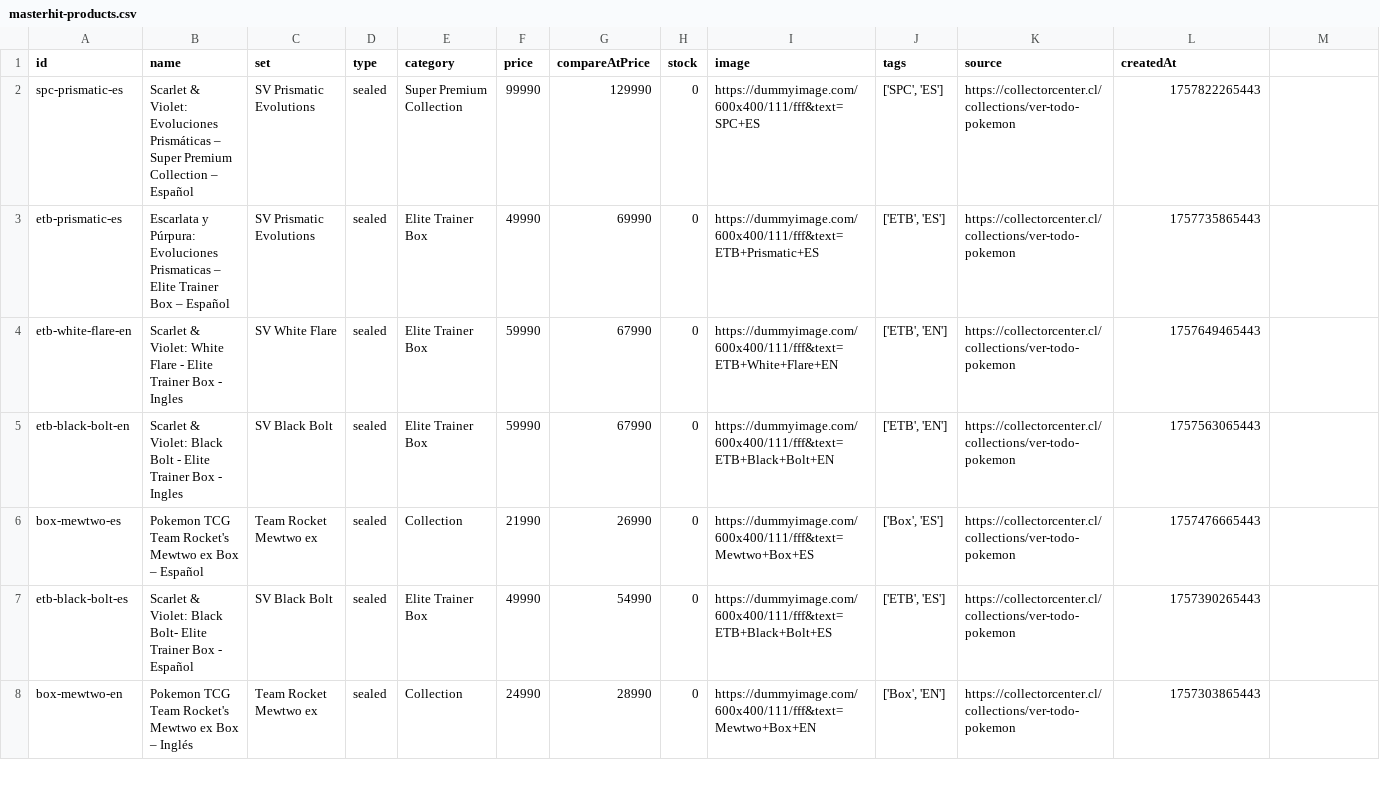
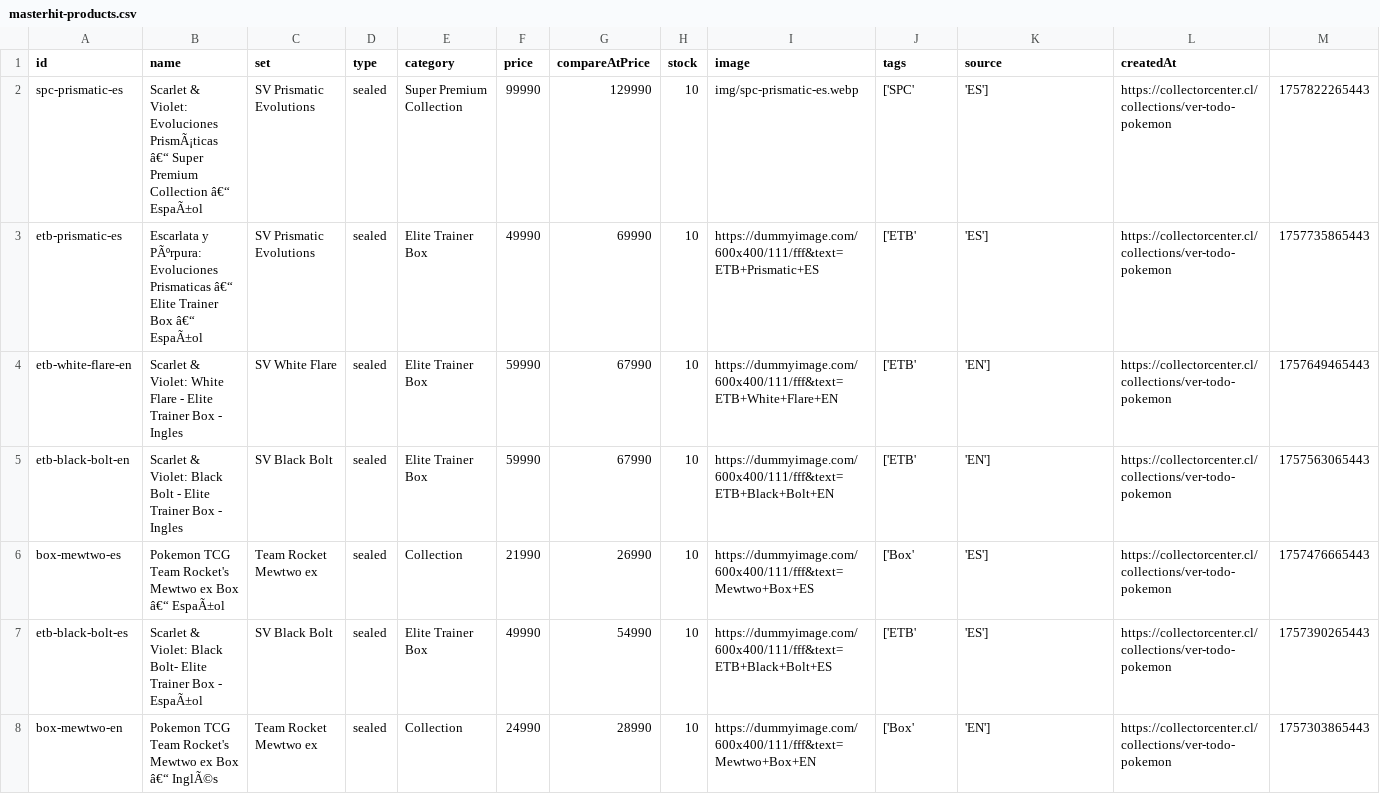
Before and after one commit to Shoppernerds/masterhit, a CSV file: masterhit-products.csv, drawn as a sheet; only a part is shown; the diff covers the shown part only.

Commit message:
Update masterhit-products.csv

```diff
--- a/masterhit-products.csv
+++ b/masterhit-products.csv
@@ -1,8 +1,8 @@
 id,name,set,type,category,price,compareAtPrice,stock,image,tags,source,createdAt
-spc-prismatic-es,Scarlet & Violet: Evoluciones Prismáticas – Super Premium Collection – Español,SV Prismatic Evolutions,sealed,Super Premium Collection,99990,129990,0,https://dummyimage.com/600x400/111/fff&text=SPC+ES,"['SPC', 'ES']",https://collectorcenter.cl/collections/ver-todo-pokemon,1757822265443
-etb-prismatic-es,Escarlata y Púrpura: Evoluciones Prismaticas – Elite Trainer Box – Español,SV Prismatic Evolutions,sealed,Elite Trainer Box,49990,69990,0,https://dummyimage.com/600x400/111/fff&text=ETB+Prismatic+ES,"['ETB', 'ES']",https://collectorcenter.cl/collections/ver-todo-pokemon,1757735865443
-etb-white-flare-en,Scarlet & Violet: White Flare - Elite Trainer Box - Ingles,SV White Flare,sealed,Elite Trainer Box,59990,67990,0,https://dummyimage.com/600x400/111/fff&text=ETB+White+Flare+EN,"['ETB', 'EN']",https://collectorcenter.cl/collections/ver-todo-pokemon,1757649465443
-etb-black-bolt-en,Scarlet & Violet: Black Bolt - Elite Trainer Box - Ingles,SV Black Bolt,sealed,Elite Trainer Box,59990,67990,0,https://dummyimage.com/600x400/111/fff&text=ETB+Black+Bolt+EN,"['ETB', 'EN']",https://collectorcenter.cl/collections/ver-todo-pokemon,1757563065443
-box-mewtwo-es,Pokemon TCG Team Rocket's Mewtwo ex Box – Español,Team Rocket Mewtwo ex,sealed,Collection,21990,26990,0,https://dummyimage.com/600x400/111/fff&text=Mewtwo+Box+ES,"['Box', 'ES']",https://collectorcenter.cl/collections/ver-todo-pokemon,1757476665443
-etb-black-bolt-es,Scarlet & Violet: Black Bolt- Elite Trainer Box - Español,SV Black Bolt,sealed,Elite Trainer Box,49990,54990,0,https://dummyimage.com/600x400/111/fff&text=ETB+Black+Bolt+ES,"['ETB', 'ES']",https://collectorcenter.cl/collections/ver-todo-pokemon,1757390265443
-box-mewtwo-en,Pokemon TCG Team Rocket's Mewtwo ex Box – Inglés,Team Rocket Mewtwo ex,sealed,Collection,24990,28990,0,https://dummyimage.com/600x400/111/fff&text=Mewtwo+Box+EN,"['Box', 'EN']",https://collectorcenter.cl/collections/ver-todo-pokemon,1757303865443
+spc-prismatic-es,Scarlet & Violet: Evoluciones PrismÃ¡ticas â€“ Super Premium Collection â€“ EspaÃ±ol,SV Prismatic Evolutions,sealed,Super Premium Collection,99990,129990,10,img/spc-prismatic-es.webp,['SPC', 'ES'],https://collectorcenter.cl/collections/ver-todo-pokemon,1757822265443
+etb-prismatic-es,Escarlata y PÃºrpura: Evoluciones Prismaticas â€“ Elite Trainer Box â€“ EspaÃ±ol,SV Prismatic Evolutions,sealed,Elite Trainer Box,49990,69990,10,https://dummyimage.com/600x400/111/fff&text=ETB+Prismatic+ES,['ETB', 'ES'],https://collectorcenter.cl/collections/ver-todo-pokemon,1757735865443
+etb-white-flare-en,Scarlet & Violet: White Flare - Elite Trainer Box - Ingles,SV White Flare,sealed,Elite Trainer Box,59990,67990,10,https://dummyimage.com/600x400/111/fff&text=ETB+White+Flare+EN,['ETB', 'EN'],https://collectorcenter.cl/collections/ver-todo-pokemon,1757649465443
+etb-black-bolt-en,Scarlet & Violet: Black Bolt - Elite Trainer Box - Ingles,SV Black Bolt,sealed,Elite Trainer Box,59990,67990,10,https://dummyimage.com/600x400/111/fff&text=ETB+Black+Bolt+EN,['ETB', 'EN'],https://collectorcenter.cl/collections/ver-todo-pokemon,1757563065443
+box-mewtwo-es,Pokemon TCG Team Rocket's Mewtwo ex Box â€“ EspaÃ±ol,Team Rocket Mewtwo ex,sealed,Collection,21990,26990,10,https://dummyimage.com/600x400/111/fff&text=Mewtwo+Box+ES,['Box', 'ES'],https://collectorcenter.cl/collections/ver-todo-pokemon,1757476665443
+etb-black-bolt-es,Scarlet & Violet: Black Bolt- Elite Trainer Box - EspaÃ±ol,SV Black Bolt,sealed,Elite Trainer Box,49990,54990,10,https://dummyimage.com/600x400/111/fff&text=ETB+Black+Bolt+ES,['ETB', 'ES'],https://collectorcenter.cl/collections/ver-todo-pokemon,1757390265443
+box-mewtwo-en,Pokemon TCG Team Rocket's Mewtwo ex Box â€“ InglÃ©s,Team Rocket Mewtwo ex,sealed,Collection,24990,28990,10,https://dummyimage.com/600x400/111/fff&text=Mewtwo+Box+EN,['Box', 'EN'],https://collectorcenter.cl/collections/ver-todo-pokemon,1757303865443
```
Also changed, not shown: 51 edited cells elsewhere in this file.
